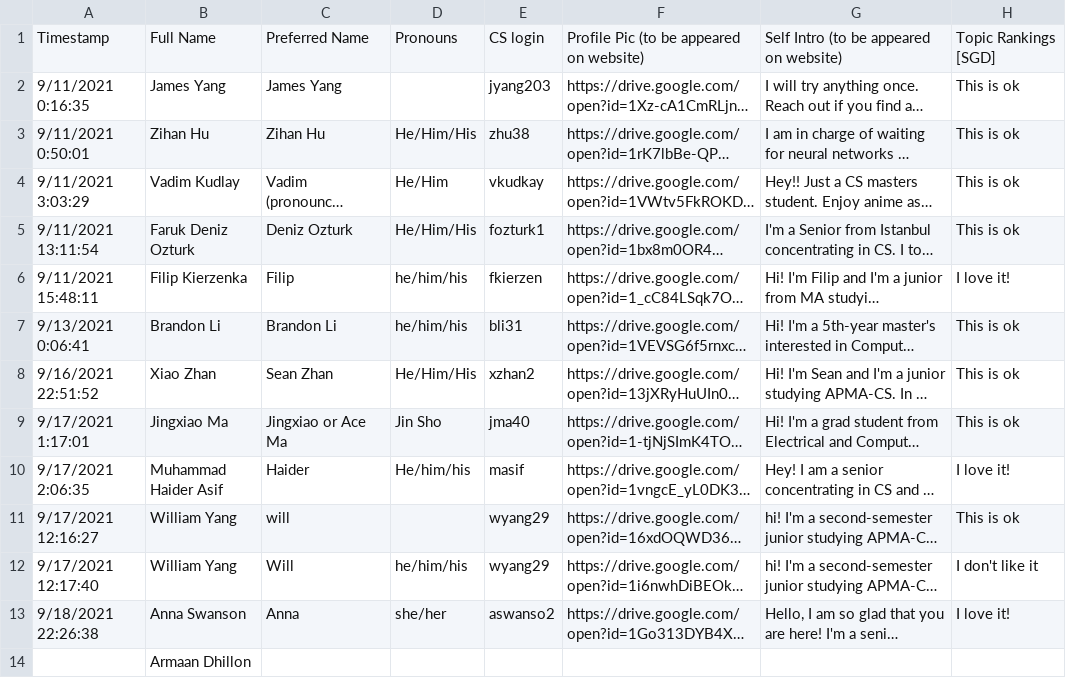
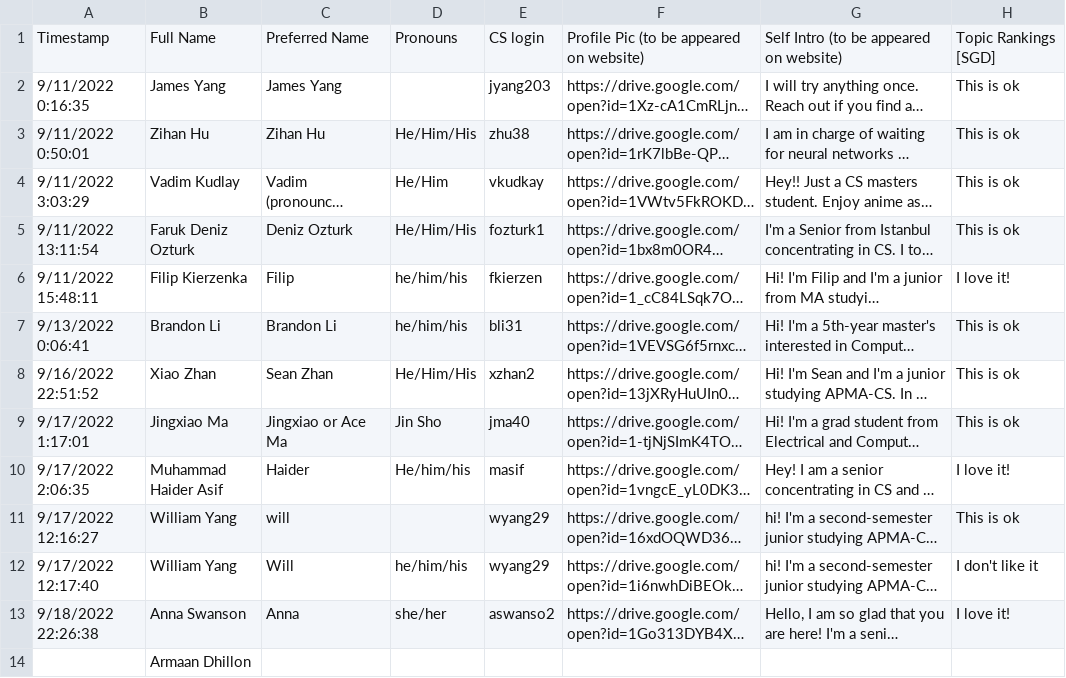
Before and after one commit to Brown-Deep-Learning/dl-website-f22, a CSV file: New CS147 UTA Profile Form (Responses) - Form Responses 1.csv, drawn as a sheet; only a part is shown; long unchanged cells end in …; the diff names each change by its address in the sheet, - before the commit and + after, or states it on an @@ line.

```diff
--- a/New CS147 UTA Profile Form (Responses) - Form Responses 1.csv
+++ b/New CS147 UTA Profile Form (Responses) - Form Responses 1.csv
-A2: 9/11/2021 0:16:35
+A2: 9/11/2022 0:16:35
-A3: 9/11/2021 0:50:01
+A3: 9/11/2022 0:50:01
-A4: 9/11/2021 3:03:29
+A4: 9/11/2022 3:03:29
-A5: 9/11/2021 13:11:54
+A5: 9/11/2022 13:11:54
-A6: 9/11/2021 15:48:11
+A6: 9/11/2022 15:48:11
-A7: 9/13/2021 0:06:41
+A7: 9/13/2022 0:06:41
-A8: 9/16/2021 22:51:52
+A8: 9/16/2022 22:51:52
-A9: 9/17/2021 1:17:01
+A9: 9/17/2022 1:17:01
-A10: 9/17/2021 2:06:35
+A10: 9/17/2022 2:06:35
-A11: 9/17/2021 12:16:27
+A11: 9/17/2022 12:16:27
-A12: 9/17/2021 12:17:40
+A12: 9/17/2022 12:17:40
-A13: 9/18/2021 22:26:38
+A13: 9/18/2022 22:26:38
```
Also changed, not shown: staff_info.csv, 22 other files.
